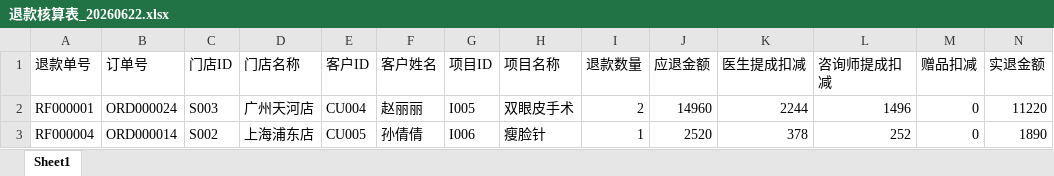
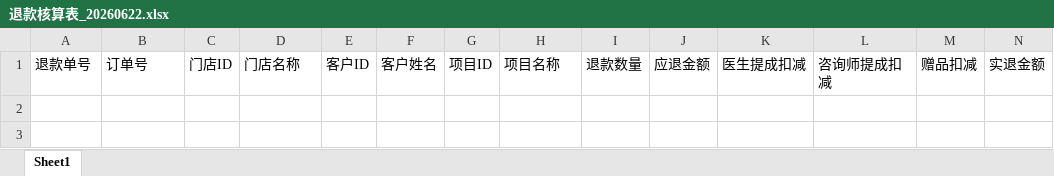
Before and after one commit to 3052034618/03dfh-2290, an Excel workbook: data/output/退款核算表_20260622.xlsx, sheet Sheet1, drawn as a sheet; only a part is shown; values as stored, in another font and other column widths than the file's, no borders; rows hold the shown columns only; the diff names each change by its address in the sheet, - before the commit and + after, or states it on an @@ line.

```diff
--- a/data/output/退款核算表_20260622.xlsx (sheet Sheet1)
+++ b/data/output/退款核算表_20260622.xlsx (sheet Sheet1)
-row 2: RF000001 | ORD000024 | S003 | 广州天河店 | CU004 | 赵丽丽 | I005 | 双眼皮手术 | 2 | 14960 | 2244 | 1496 | 0 | 11220
-row 3: RF000004 | ORD000014 | S002 | 上海浦东店 | CU005 | 孙倩倩 | I006 | 瘦脸针 | 1 | 2520 | 378 | 252 | 0 | 1890
```
Also changed, not shown: data/input/消费记录.xlsx, data/input/订单汇总.xlsx, 16 other files.
